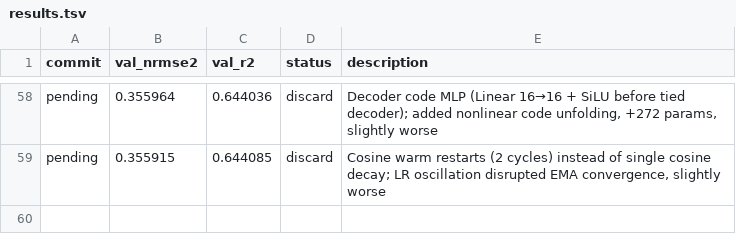
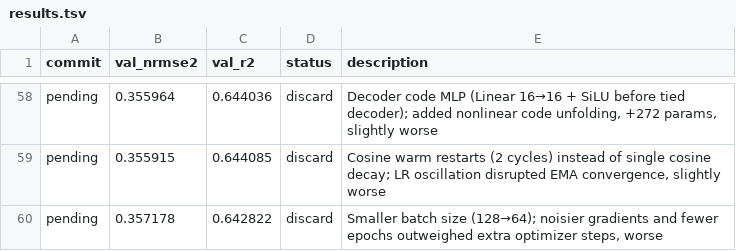
Before and after one commit to Ravindrakapse/AutoresearchAutoencoder, a TSV file: results.tsv, drawn as a sheet; only a part is shown, gaps mark what is left out; the diff names each change by its address in the sheet, - before the commit and + after, or states it on an @@ line.

```diff
--- a/results.tsv
+++ b/results.tsv
+row 60: pending | 0.357178 | 0.642822 | discard | Smaller batch size (128→64); noisier gradients and fewer epochs outweighed extra optimizer steps, worse
```
